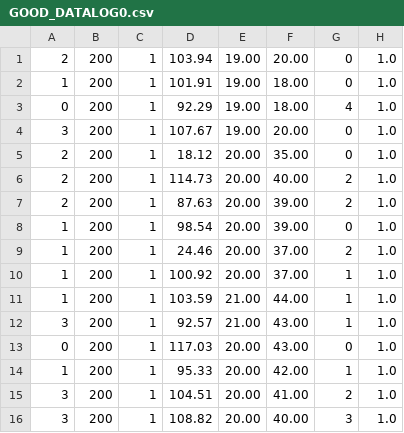
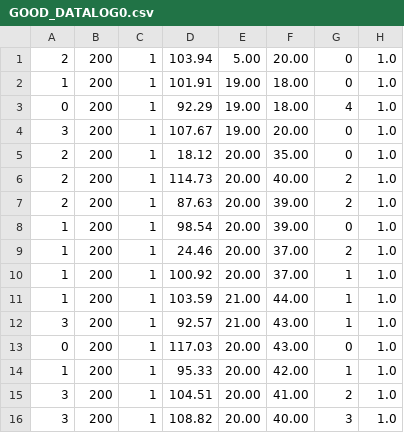
Before and after one commit to tomhockey01/BachelorThesis, a CSV file: Code/Python/GOOD_DATALOG0.csv, drawn as a sheet.

```diff
--- a/Code/Python/GOOD_DATALOG0.csv
+++ b/Code/Python/GOOD_DATALOG0.csv
@@ -1,2 +1,2 @@
-2,200,1,103.94,19.00,20.00,0,1.0
+2,200,1,103.94,5.00,20.00,0,1.0
 1,200,1,101.91,19.00,18.00,0,1.0
```
Also changed, not shown: 1 other file.
